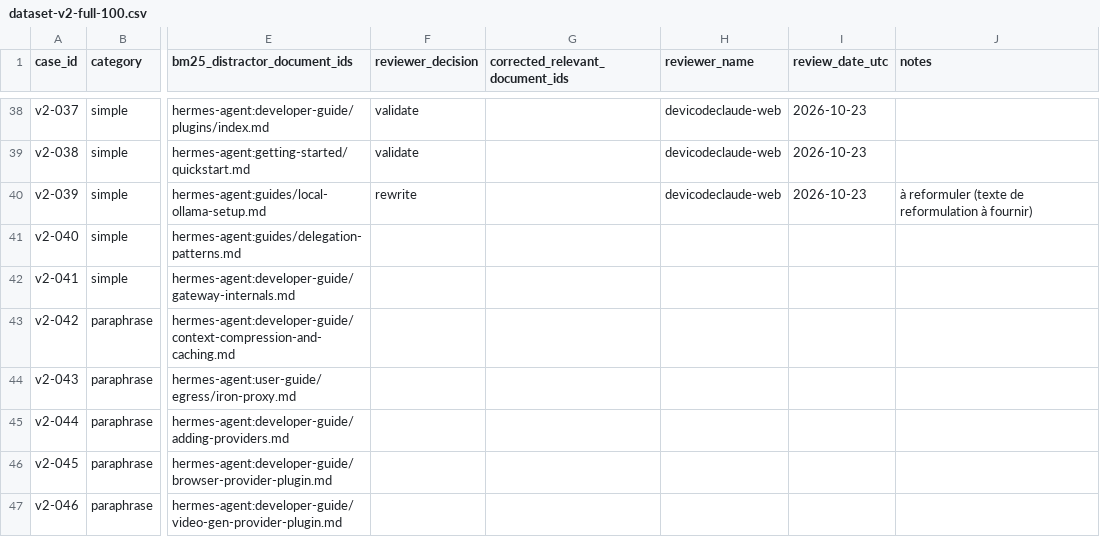
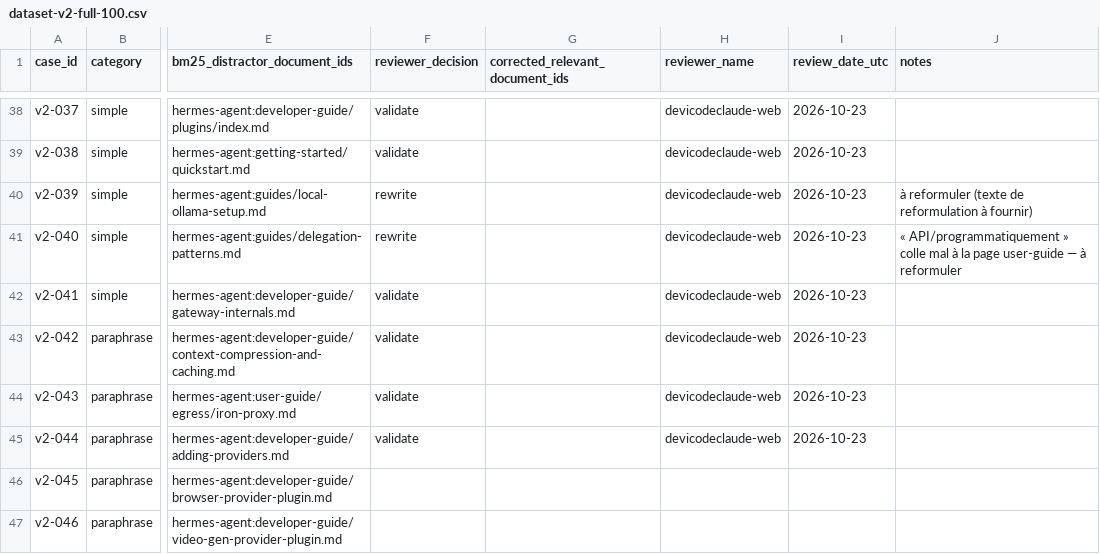
Before and after one commit to devicodeclaude-web/Rag-hermes-agent-, a CSV file: data/review/dataset-v2-full-100.csv, drawn as a sheet; only a part is shown, gaps mark what is left out; the diff names each change by its address in the sheet, - before the commit and + after, or states it on an @@ line.

Commit message:
feat(revue): revue humaine dataset-v2 — lot v2-040..044 (44/100)
- v2-040 rewrite (« API » colle mal à la page user-guide)
- v2-041..044 validate

```diff
--- a/data/review/dataset-v2-full-100.csv
+++ b/data/review/dataset-v2-full-100.csv
-F41 (reviewer_decision): (empty)
+F41 (reviewer_decision): rewrite
-H41:H45 (reviewer_name): (empty)
+H41:H45 (reviewer_name): devicodeclaude-web
-I41:I45 (review_date_utc): (empty)
+I41:I45 (review_date_utc): 2026-10-23
-J41 (notes): (empty)
+J41 (notes): « API/programmatiquement » colle mal à la page user-guide — à reformuler
-F42:F45 (reviewer_decision): (empty)
+F42:F45 (reviewer_decision): validate
```
